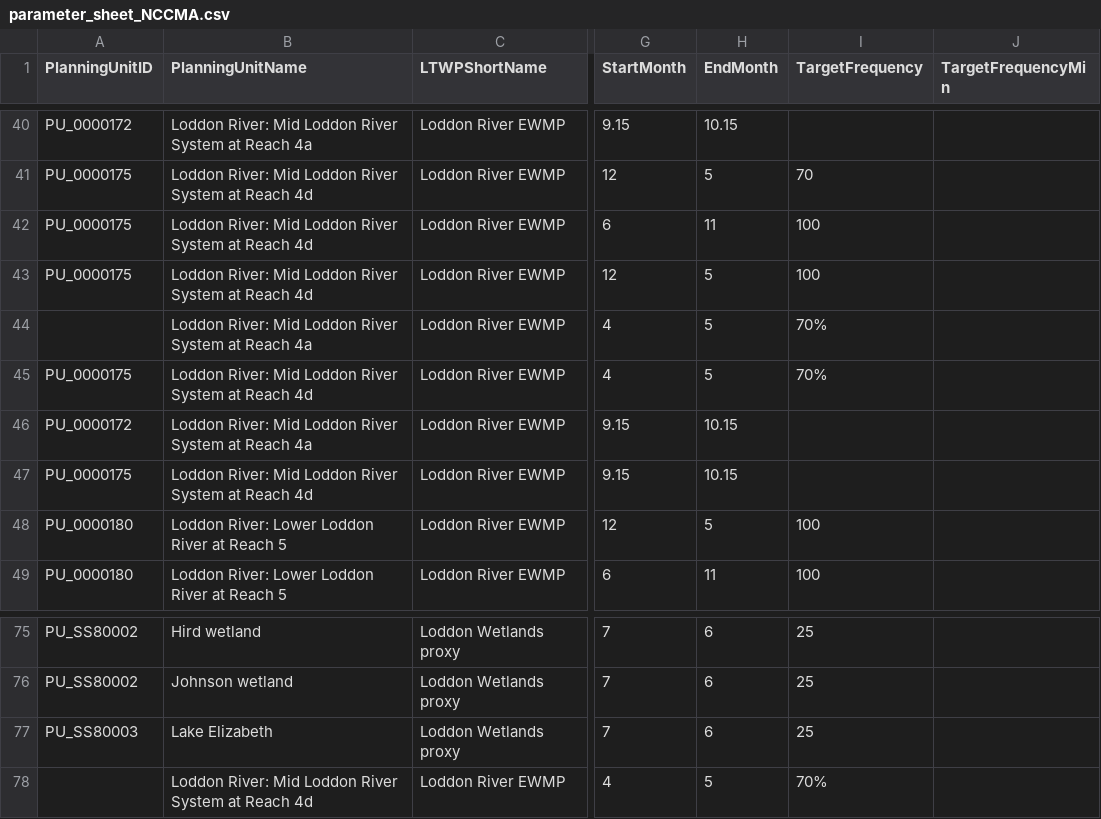
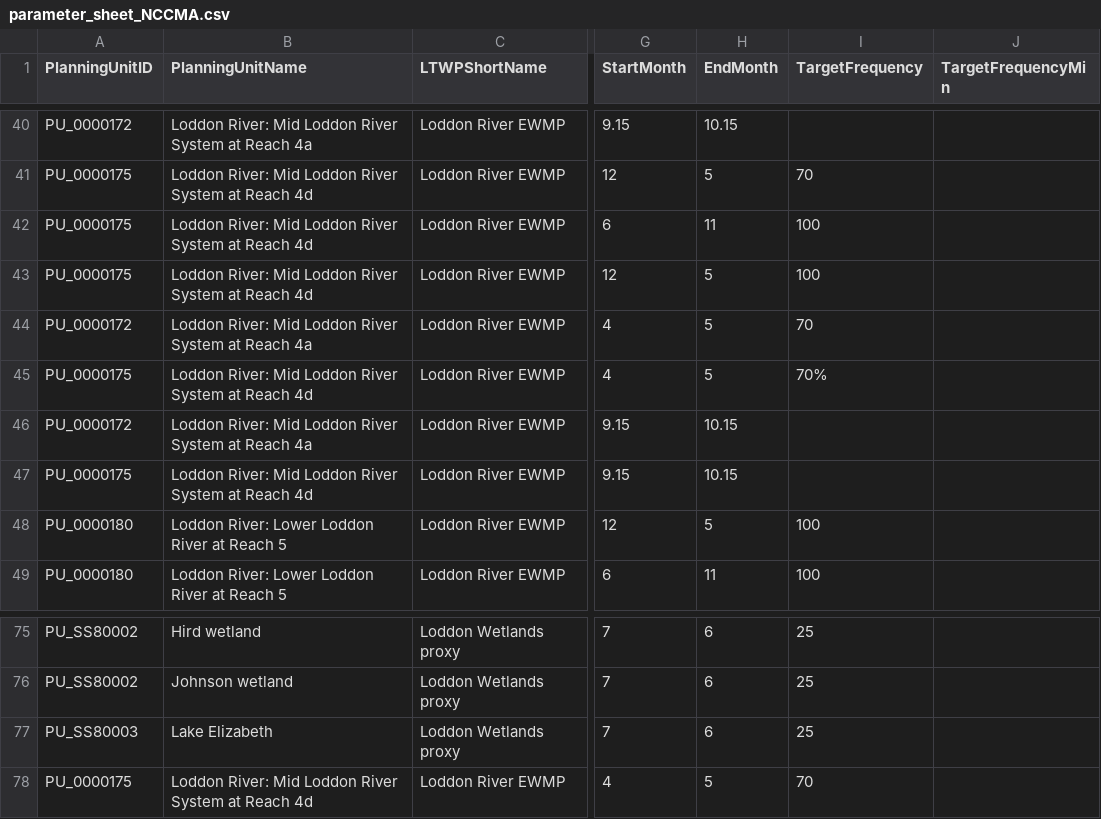
Before and after one commit to MDBAuth/EWR_tool, a CSV file: py_ewr/parameter_metadata/parameter_sheet_NCCMA.csv, drawn as a sheet; only a part is shown, gaps mark what is left out; the diff names each change by its address in the sheet, - before the commit and + after, or states it on an @@ line.

Commit message:
minor parameter sheet clean

```diff
--- a/py_ewr/parameter_metadata/parameter_sheet_NCCMA.csv
+++ b/py_ewr/parameter_metadata/parameter_sheet_NCCMA.csv
-A44 (PlanningUnitID): (empty)
+A44 (PlanningUnitID): PU_0000172
-I44 (TargetFrequency): 70%
+I44 (TargetFrequency): 70
-A78 (PlanningUnitID): (empty)
+A78 (PlanningUnitID): PU_0000175
-I78 (TargetFrequency): 70%
+I78 (TargetFrequency): 70
```
